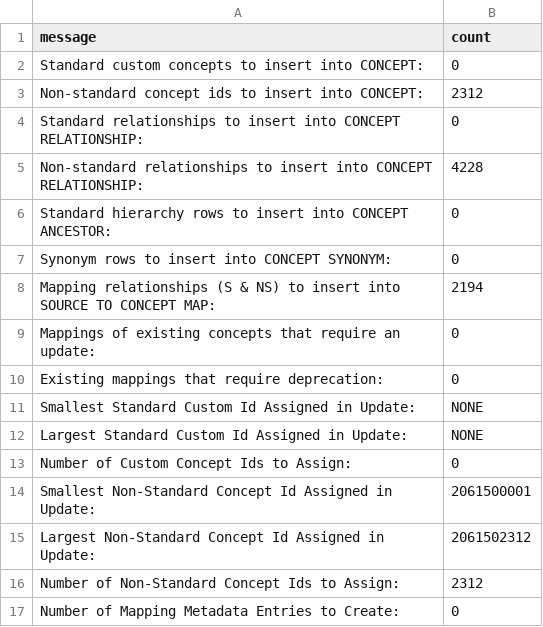
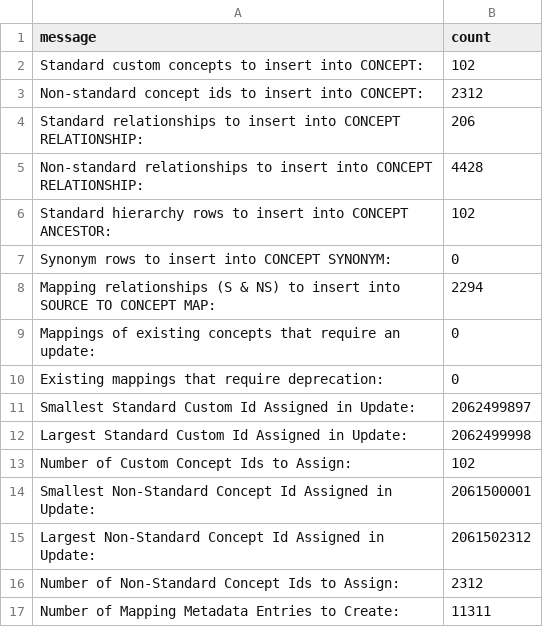
Before and after one commit to TuftsCTSI/CVB, a CSV file: MIMIC/Ontology/update_log.csv, drawn as a sheet.

```diff
--- a/MIMIC/Ontology/update_log.csv
+++ b/MIMIC/Ontology/update_log.csv
@@ -1,14 +1,14 @@
 message,count
-Standard custom concepts to insert into CONCEPT:,0
+Standard custom concepts to insert into CONCEPT:,102
 Non-standard concept ids to insert into CONCEPT:,2312
-Standard relationships to insert into CONCEPT RELATIONSHIP:,0
-Non-standard relationships to insert into CONCEPT RELATIONSHIP:,4228
-Standard hierarchy rows to insert into CONCEPT ANCESTOR:,0
+Standard relationships to insert into CONCEPT RELATIONSHIP:,206
+Non-standard relationships to insert into CONCEPT RELATIONSHIP:,4428
+Standard hierarchy rows to insert into CONCEPT ANCESTOR:,102
 Synonym rows to insert into CONCEPT SYNONYM:,0
-Mapping relationships (S & NS) to insert into SOURCE TO CONCEPT MAP:,2194
+Mapping relationships (S & NS) to insert into SOURCE TO CONCEPT MAP:,2294
 Mappings of existing concepts that require an update:,0
 Existing mappings that require deprecation:,0
-Smallest Standard Custom Id Assigned in Update:,NONE
-Largest Standard Custom Id Assigned in Update:,NONE
-Number of Custom Concept Ids to Assign:,0
+Smallest Standard Custom Id Assigned in Update:,2062499897
+Largest Standard Custom Id Assigned in Update:,2062499998
+Number of Custom Concept Ids to Assign:,102
 Smallest Non-Standard Concept Id Assigned in Update:,2061500001
@@ -16,2 +16,2 @@ Largest Non-Standard Concept Id Assigned in Update:,2061502312
 Number of Non-Standard Concept Ids to Assign:,2312
-Number of Mapping Metadata Entries to Create:,0
+Number of Mapping Metadata Entries to Create:,11311
```
